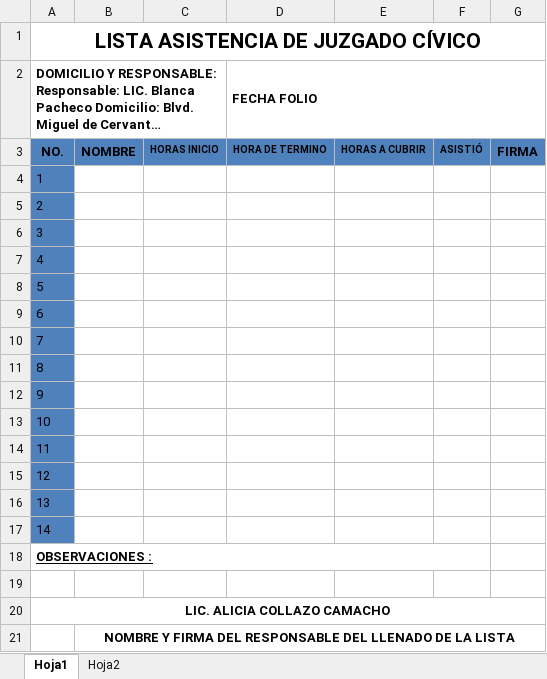
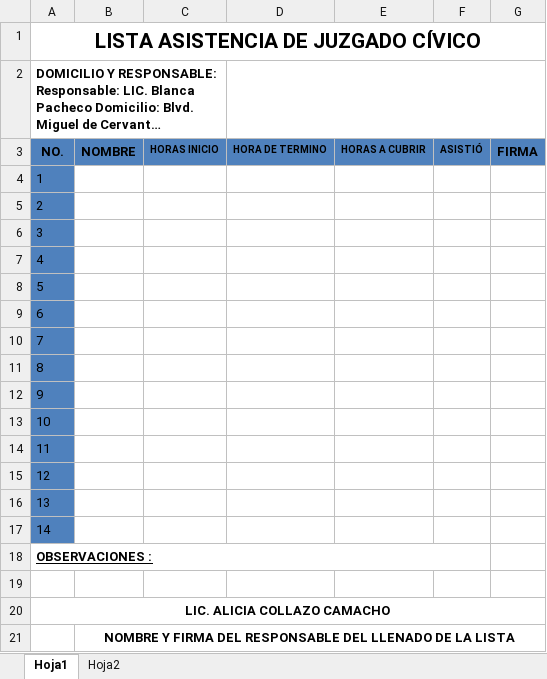
Before and after one commit to CesarMendozaGH/ProyectoVisitasBackend, an Excel workbook: ProyectoVisitas/wwwroot/Templates/ListaDeAsistencia.xlsx, sheet Hoja1, drawn as a sheet; long unchanged cells end in …; values as stored, in another font and other column widths than the file's, no borders; charts and pictures not drawn; the diff names each change by its address in the sheet, - before the commit and + after, or states it on an @@ line.

Commit message:
ADD: FOTOS DE EXCEL BETA

```diff
--- a/ProyectoVisitas/wwwroot/Templates/ListaDeAsistencia.xlsx (sheet Hoja1)
+++ b/ProyectoVisitas/wwwroot/Templates/ListaDeAsistencia.xlsx (sheet Hoja1)
-D2 (HORA DE TERMINO): FECHA FOLIO
+D2 (HORA DE TERMINO): (empty)
```
Also changed, not shown: 2 other files.
